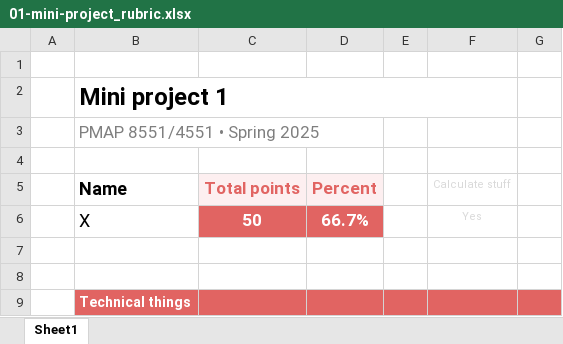
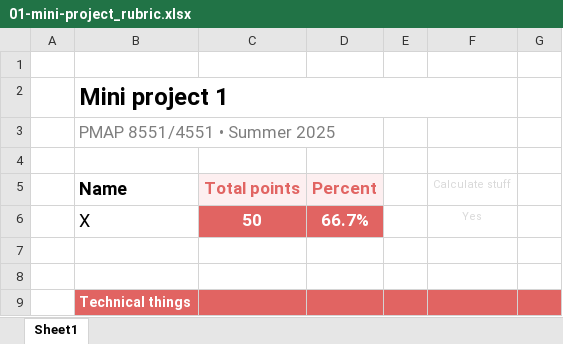
Before and after one commit to andrewheiss/datavizs25.classes.andrewheiss.com, an Excel workbook: files/projects/01-mini-project_rubric.xlsx, sheet Sheet1, drawn as a sheet; only a part is shown; values as stored, in another font and other column widths than the file's, no borders; the diff names each change by its address in the sheet, - before the commit and + after, or states it on an @@ line.

```diff
--- a/files/projects/01-mini-project_rubric.xlsx (sheet Sheet1)
+++ b/files/projects/01-mini-project_rubric.xlsx (sheet Sheet1)
-B3 (Name): PMAP 8551/4551 • Spring 2025
+B3 (Name): PMAP 8551/4551 • Summer 2025
```
Also changed, not shown: files/projects/02-mini-project_rubric.xlsx, files/projects/final-project_rubric.xlsx.
